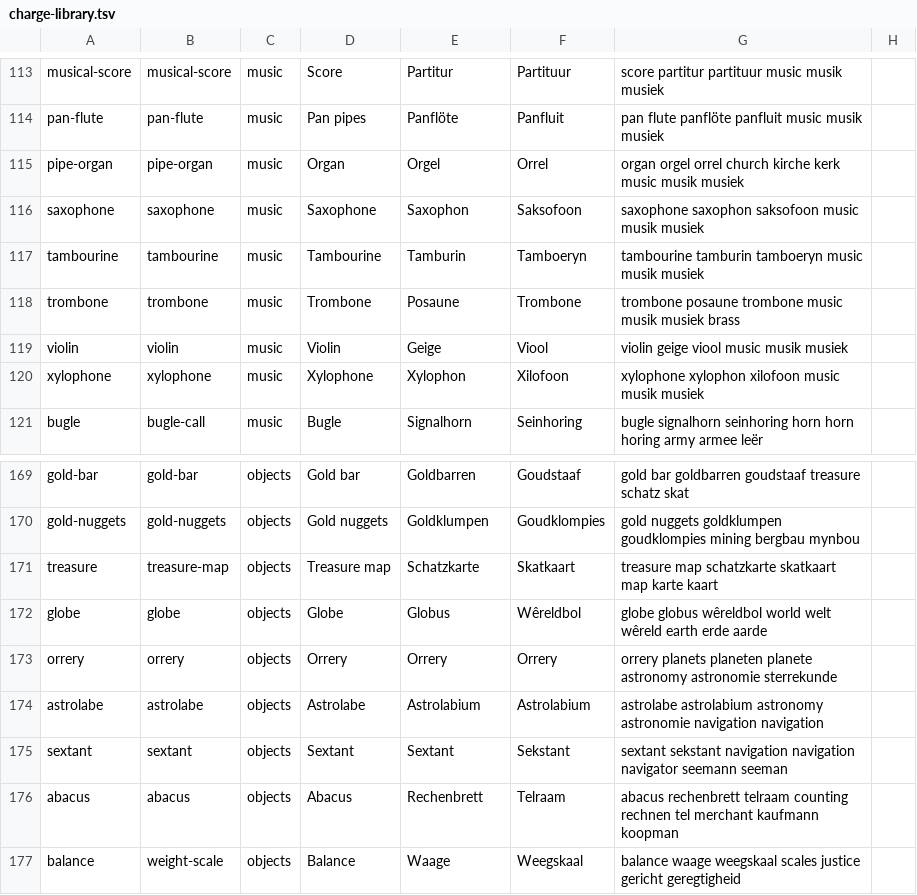
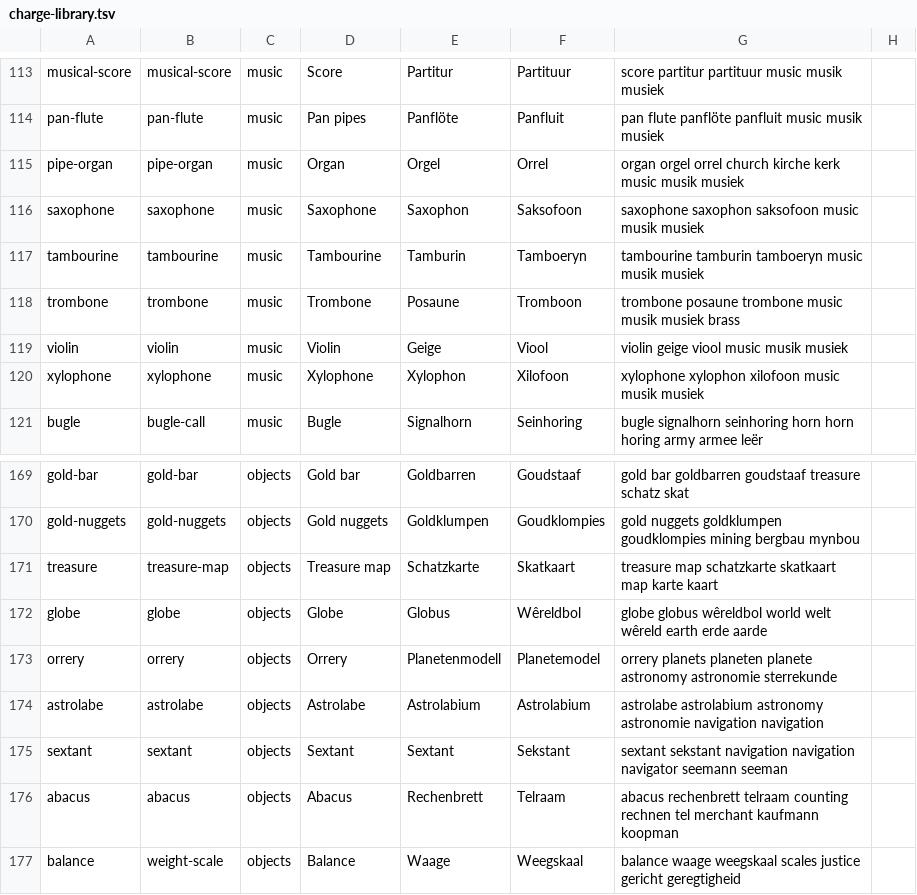
Before and after one commit to niklas-heer/kindred, a TSV file: scripts/charge-library.tsv, drawn as a sheet; only a part is shown, gaps mark what is left out.

```diff
--- a/scripts/charge-library.tsv
+++ b/scripts/charge-library.tsv
@@ -117,3 +117,3 @@ saxophone|saxophone|music|Saxophone|Saxophon|Saksofoon|saxophone saxophon saksof
 tambourine|tambourine|music|Tambourine|Tamburin|Tamboeryn|tambourine tamburin tamboeryn music musik musiek
-trombone|trombone|music|Trombone|Posaune|Trombone|trombone posaune trombone music musik musiek brass
+trombone|trombone|music|Trombone|Posaune|Tromboon|trombone posaune trombone music musik musiek brass
 violin|violin|music|Violin|Geige|Viool|violin geige viool music musik musiek
@@ -172,3 +172,3 @@ treasure|treasure-map|objects|Treasure map|Schatzkarte|Skatkaart|treasure map sc
 globe|globe|objects|Globe|Globus|Wêreldbol|globe globus wêreldbol world welt wêreld earth erde aarde
-orrery|orrery|objects|Orrery|Orrery|Orrery|orrery planets planeten planete astronomy astronomie sterrekunde
+orrery|orrery|objects|Orrery|Planetenmodell|Planetemodel|orrery planets planeten planete astronomy astronomie sterrekunde
 astrolabe|astrolabe|objects|Astrolabe|Astrolabium|Astrolabium|astrolabe astrolabium astronomy astronomie navigation navigation
```
Also changed, not shown: 12 other files.
